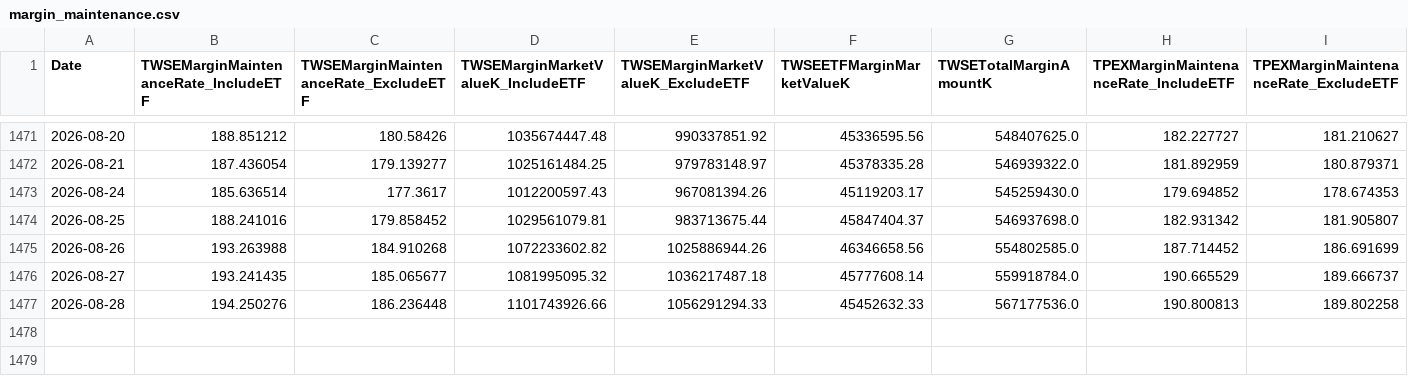
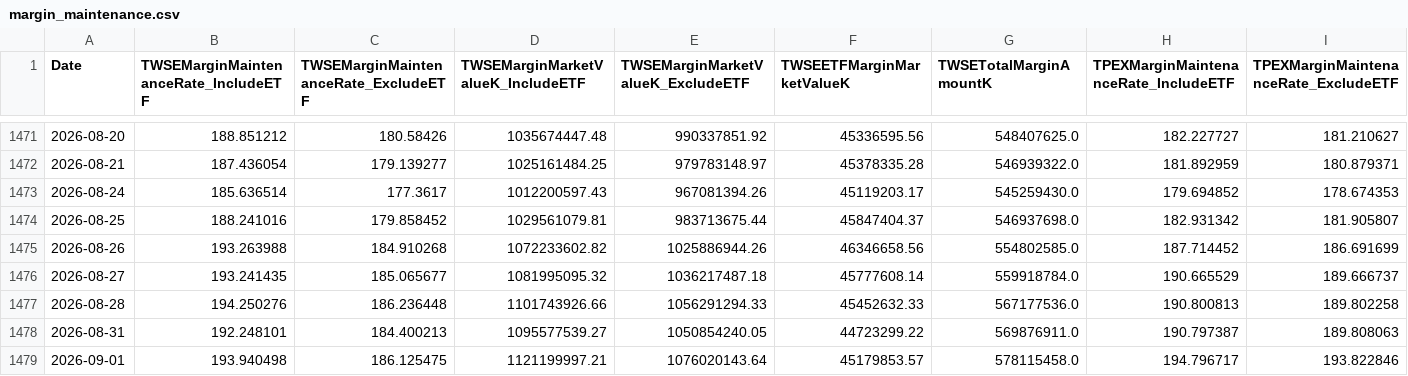
Before and after one commit to dylanlu0604-dot/taiwan-margin-maintenance-rate, a CSV file: data/margin_maintenance.csv, drawn as a sheet; only a part is shown, gaps mark what is left out; rows hold the shown columns only; the diff names each change by its address in the sheet, - before the commit and + after, or states it on an @@ line.

```diff
--- a/data/margin_maintenance.csv
+++ b/data/margin_maintenance.csv
+row 1478: 2026-08-31 | 192.248101 | 184.400213 | 1095577539.27 | 1050854240.05 | 44723299.22 | 569876911.0 | 190.797387 | 189.808063
+row 1479: 2026-09-01 | 193.940498 | 186.125475 | 1121199997.21 | 1076020143.64 | 45179853.57 | 578115458.0 | 194.796717 | 193.822846
```
